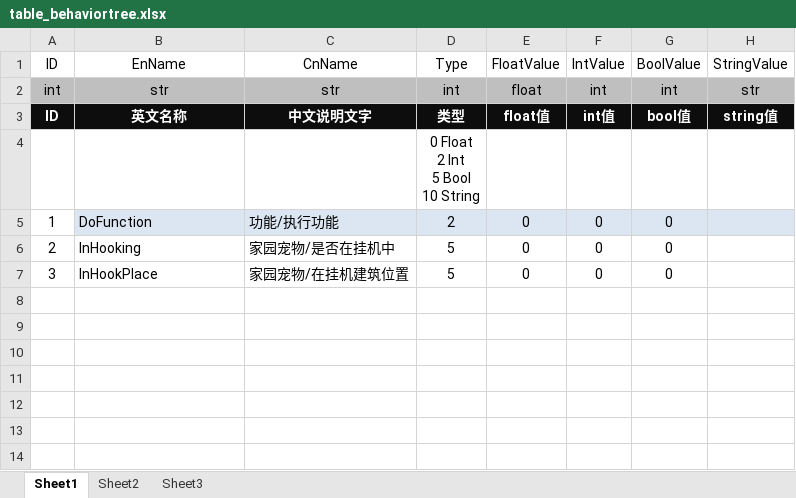
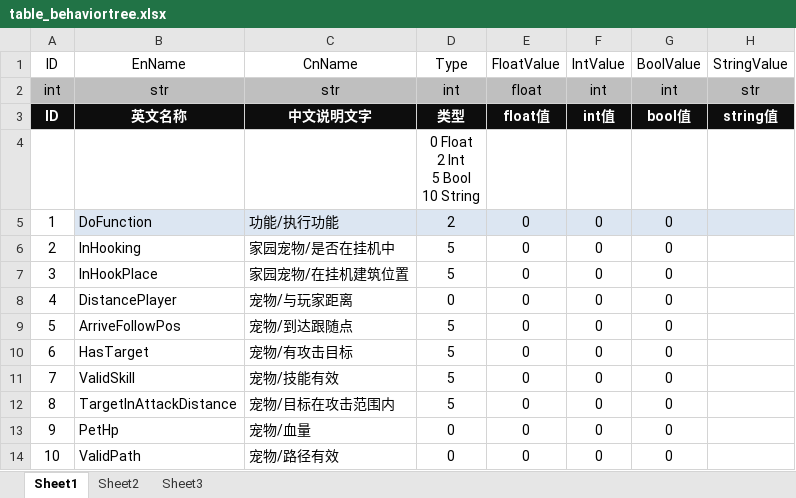
Before and after one commit to LIQIANGEASTSUN/HappyHorse_WorkSpace, an Excel workbook: BehaviorTree/strategy/Excel/table_behaviortree.xlsx, sheet Sheet1, drawn as a sheet; values as stored, in another font and other column widths than the file's, no borders; the diff names each change by its address in the sheet, - before the commit and + after, or states it on an @@ line.

```diff
--- a/BehaviorTree/strategy/Excel/table_behaviortree.xlsx (sheet Sheet1)
+++ b/BehaviorTree/strategy/Excel/table_behaviortree.xlsx (sheet Sheet1)
+row 8: 4 | DistancePlayer | 宠物/与玩家距离 | 0 | 0 | 0 | 0
+row 9: 5 | ArriveFollowPos | 宠物/到达跟随点 | 5 | 0 | 0 | 0
+row 10: 6 | HasTarget | 宠物/有攻击目标 | 5 | 0 | 0 | 0
+row 11: 7 | ValidSkill | 宠物/技能有效 | 5 | 0 | 0 | 0
+row 12: 8 | TargetInAttackDistance | 宠物/目标在攻击范围内 | 5 | 0 | 0 | 0
+row 13: 9 | PetHp | 宠物/血量 | 0 | 0 | 0 | 0
+row 14: 10 | ValidPath | 宠物/路径有效 | 0 | 0 | 0 | 0
```
Also changed, not shown: 4 other files.
